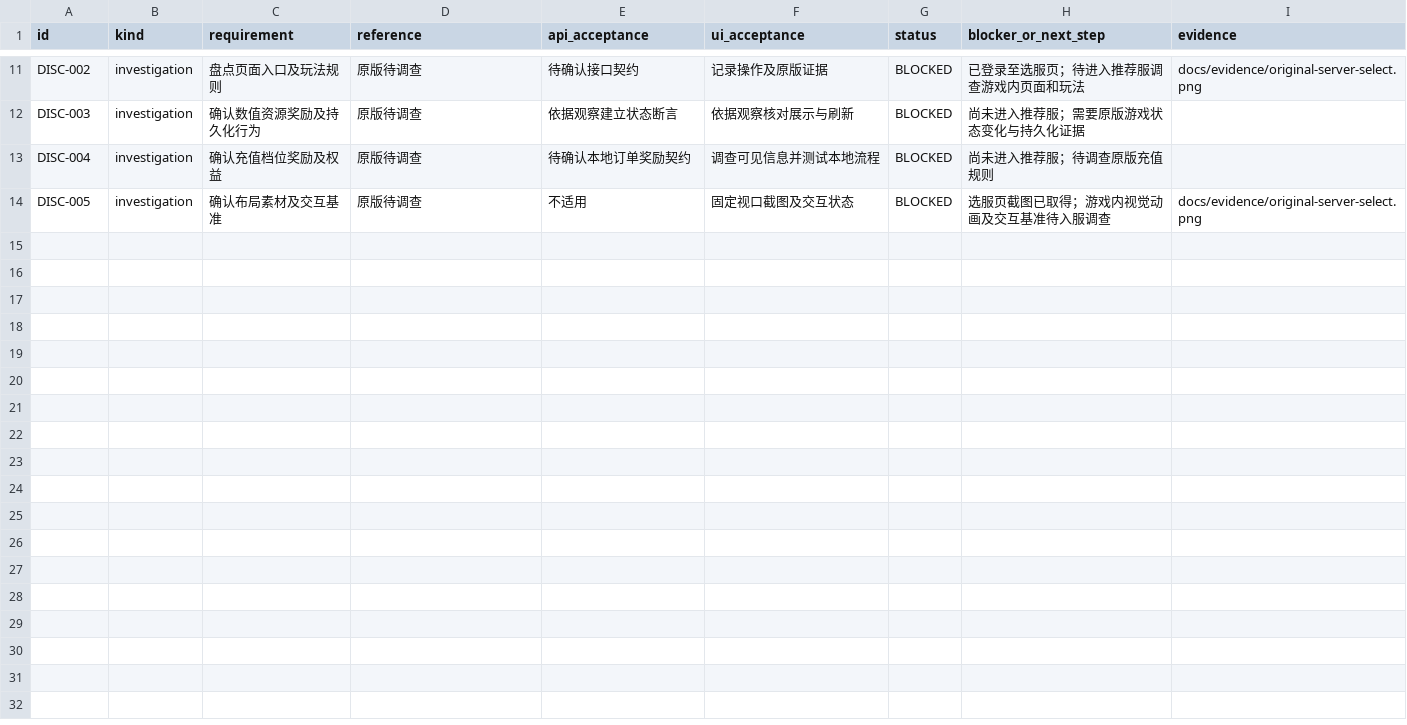
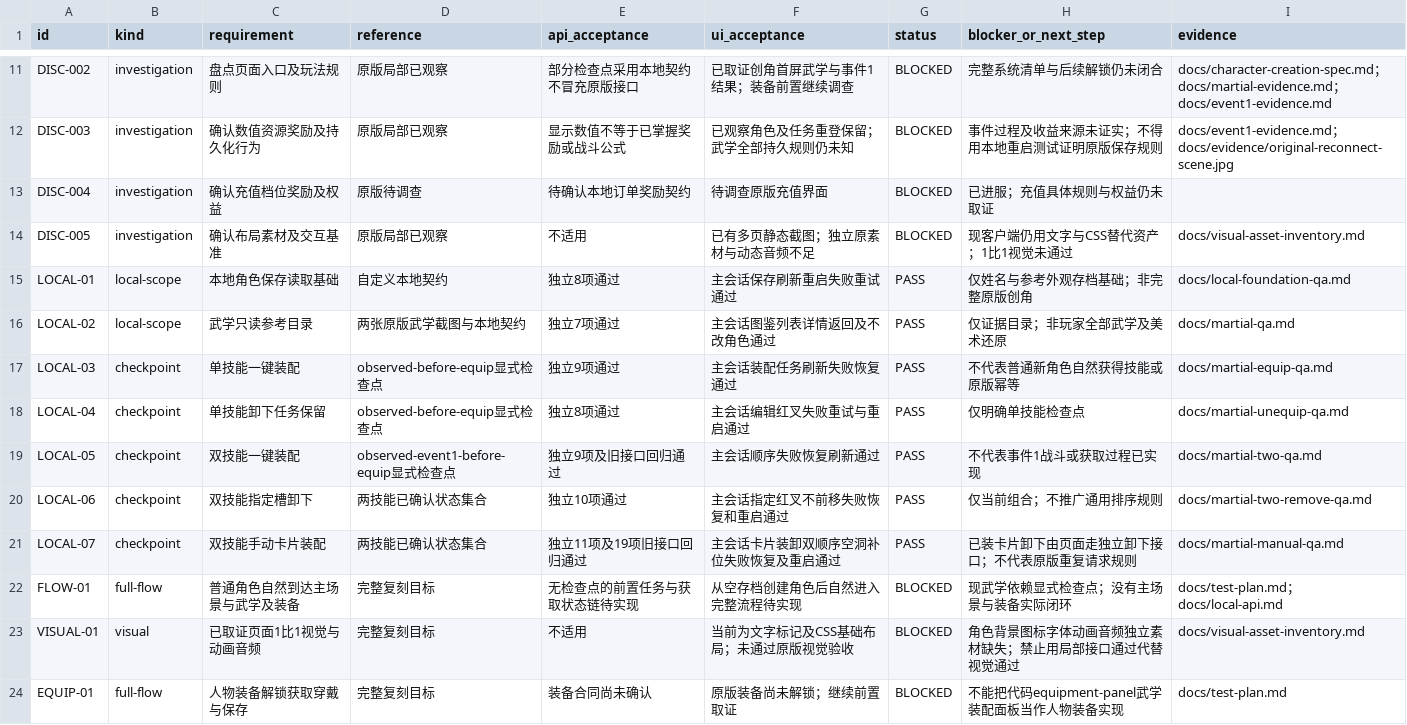
Before and after one commit to linGuangFeng/game-zizaijianghu, a CSV file: docs/acceptance-matrix.csv, drawn as a sheet; only a part is shown, gaps mark what is left out; the diff covers the shown part only; the diff names each change by its address in the sheet, - before the commit and + after, or states it on an @@ line.

Commit message:
Add Jianghu navigation and verify stale-read handling with browser evidence

```diff
--- a/docs/acceptance-matrix.csv
+++ b/docs/acceptance-matrix.csv
-D11:D12 (reference): 原版待调查
+D11:D12 (reference): 原版局部已观察
-E11 (api_acceptance): 待确认接口契约
+E11 (api_acceptance): 部分检查点采用本地契约不冒充原版接口
-F11 (ui_acceptance): 记录操作及原版证据
+F11 (ui_acceptance): 已取证创角首屏武学与事件1结果；装备前置继续调查
-H11 (blocker_or_next_step): 已登录至选服页；待进入推荐服调查游戏内页面和玩法
+H11 (blocker_or_next_step): 完整系统清单与后续解锁仍未闭合
-I11 (evidence): docs/evidence/original-server-select.png
+I11 (evidence): docs/character-creation-spec.md；docs/martial-evidence.md；docs/event1-evidence.md
-E12 (api_acceptance): 依据观察建立状态断言
+E12 (api_acceptance): 显示数值不等于已掌握奖励或战斗公式
-F12 (ui_acceptance): 依据观察核对展示与刷新
+F12 (ui_acceptance): 已观察角色及任务重登保留；武学全部持久规则仍未知
-H12 (blocker_or_next_step): 尚未进入推荐服；需要原版游戏状态变化与持久化证据
+H12 (blocker_or_next_step): 事件过程及收益来源未证实；不得用本地重启测试证明原版保存规则
-I12 (evidence): (empty)
+I12 (evidence): docs/event1-evidence.md；docs/evidence/original-reconnect-scene.jpg
-F13 (ui_acceptance): 调查可见信息并测试本地流程
+F13 (ui_acceptance): 待调查原版充值界面
-H13 (blocker_or_next_step): 尚未进入推荐服；待调查原版充值规则
+H13 (blocker_or_next_step): 已进服；充值具体规则与权益仍未取证
-D14 (reference): 原版待调查
+D14 (reference): 原版局部已观察
-F14 (ui_acceptance): 固定视口截图及交互状态
+F14 (ui_acceptance): 已有多页静态截图；独立原素材与动态音频不足
-H14 (blocker_or_next_step): 选服页截图已取得；游戏内视觉动画及交互基准待入服调查
+H14 (blocker_or_next_step): 现客户端仍用文字与CSS替代资产；1比1视觉未通过
-I14 (evidence): docs/evidence/original-server-select.png
+I14 (evidence): docs/visual-asset-inventory.md
+row 15: LOCAL-01 | local-scope | 本地角色保存读取基础 | 自定义本地契约 | 独立8项通过 | 主会话保存刷新重启失败重试通过 | PASS | 仅姓名与参考外观存档基础；非完整原版创角 | docs/local-foundation-qa.md
+row 16: LOCAL-02 | local-scope | 武学只读参考目录 | 两张原版武学截图与本地契约 | 独立7项通过 | 主会话图鉴列表详情返回及不改角色通过 | PASS | 仅证据目录；非玩家全部武学及美术还原 | docs/martial-qa.md
+row 17: LOCAL-03 | checkpoint | 单技能一键装配 | observed-before-equip显式检查点 | 独立9项通过 | 主会话装配任务刷新失败恢复通过 | PASS | 不代表普通新角色自然获得技能或原版幂等 | docs/martial-equip-qa.md
+row 18: LOCAL-04 | checkpoint | 单技能卸下任务保留 | observed-before-equip显式检查点 | 独立8项通过 | 主会话编辑红叉失败重试与重启通过 | PASS | 仅明确单技能检查点 | docs/martial-unequip-qa.md
+row 19: LOCAL-05 | checkpoint | 双技能一键装配 | observed-event1-before-equip显式检查点 | 独立9项及旧接口回归通过 | 主会话顺序失败恢复刷新通过 | PASS | 不代表事件1战斗或获取过程已实现 | docs/martial-two-qa.md
+row 20: LOCAL-06 | checkpoint | 双技能指定槽卸下 | 两技能已确认状态集合 | 独立10项通过 | 主会话指定红叉不前移失败恢复和重启通过 | PASS | 仅当前组合；不推广通用排序规则 | docs/martial-two-remove-qa.md
+row 21: LOCAL-07 | checkpoint | 双技能手动卡片装配 | 两技能已确认状态集合 | 独立11项及19项旧接口回归通过 | 主会话卡片装卸双顺序空洞补位失败恢复及重启通过 | PASS | 已装卡片卸下由页面走独立卸下接口；不代表原版重复请求规则 | docs/martial-manual-qa.md
+row 22: FLOW-01 | full-flow | 普通角色自然到达主场景与武学及装备 | 完整复刻目标 | 无检查点的前置任务与获取状态链待实现 | 从空存档创建角色后自然进入完整流程待实现 | BLOCKED | 现武学依赖显式检查点；没有主场景与装备实际闭环 | docs/test-plan.md；docs/local-api.md
+row 23: VISUAL-01 | visual | 已取证页面1比1视觉与动画音频 | 完整复刻目标 | 不适用 | 当前为文字标记及CSS基础布局；未通过原版视觉验收 | BLOCKED | 角色背景图标字体动画音频独立素材缺失；禁止用局部接口通过代替视觉通过 | docs/visual-asset-inventory.md
+row 24: EQUIP-01 | full-flow | 人物装备解锁获取穿戴与保存 | 完整复刻目标 | 装备合同尚未确认 | 原版装备尚未解锁；继续前置取证 | BLOCKED | 不能把代码equipment-panel武学装配面板当作人物装备实现 | docs/test-plan.md
```
Also changed, not shown: 31 edited cells elsewhere in this file, docs/task-board.csv, 31 other files.
